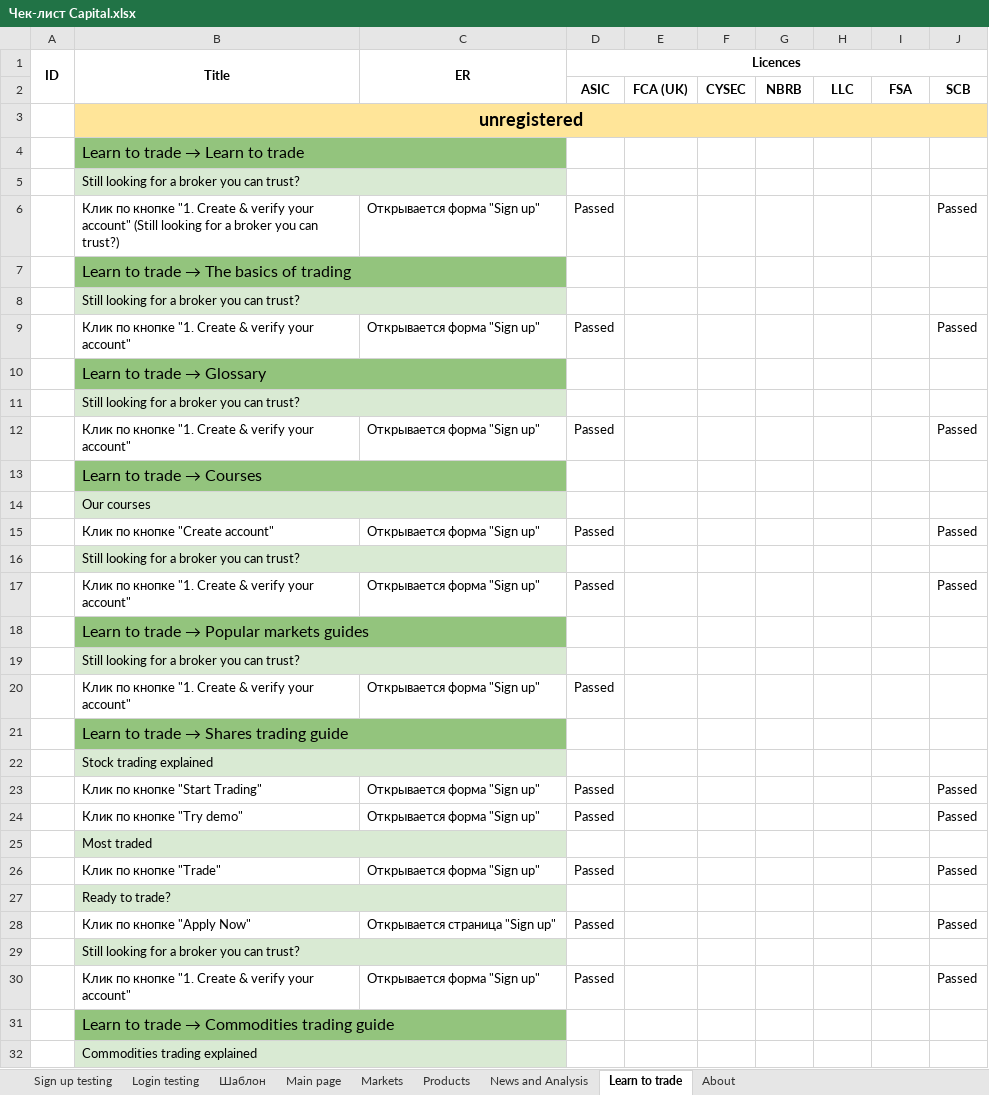
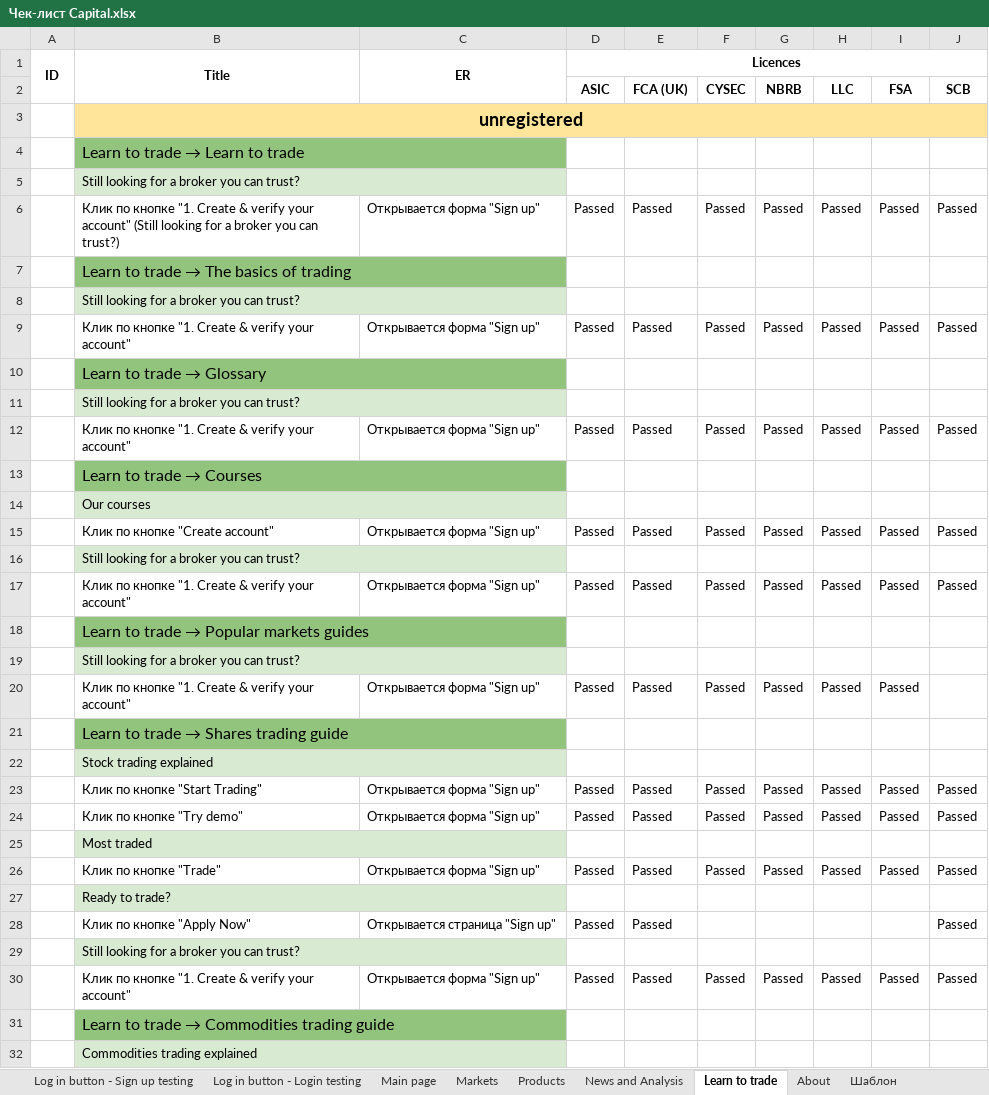
Before and after one commit to Ayrat-S/33_group_practice, an Excel workbook: Смоук_Capital_на_локали_EN/Чек-лист Capital.xlsx, sheet Learn to trade, drawn as a sheet; only a part is shown; values as stored, in another font and other column widths than the file's, no borders; charts and pictures not drawn; removed rows and columns are numbered as before the commit, all else as after; the diff covers the shown part only; the diff names each change by its address in the sheet, - before the commit and + after, or states it on an @@ line.

```diff
--- a/Смоук_Capital_на_локали_EN/Чек-лист Capital.xlsx (sheet Learn to trade)
+++ b/Смоук_Capital_на_локали_EN/Чек-лист Capital.xlsx (sheet Learn to trade)
-sheet tab: Sign up testing
+sheet tab: Log in button - Sign up testing
-sheet tab: Login testing
+sheet tab: Log in button - Login testing
@@ sheet tab order changed: Log in button - Sign up testing | Log in button - Login testing | Main page | Markets | Products | News and Analysis | Learn to trade | About | Шаблон @@
-row 6:  | Клик по кнопке "1. Create & verify your account" (Still looking for a broker you can trust?) | Открывается форма "Sign up" | Passed |  |  |  |  |  | Passed
+row 6:  | Клик по кнопке "1. Create & verify your account" (Still looking for a broker you can trust?) | Открывается форма "Sign up" | Passed | Passed | Passed | Passed | Passed | Passed | Passed
-row 9:  | Клик по кнопке "1. Create & verify your account" | Открывается форма "Sign up" | Passed |  |  |  |  |  | Passed
+row 9:  | Клик по кнопке "1. Create & verify your account" | Открывается форма "Sign up" | Passed | Passed | Passed | Passed | Passed | Passed | Passed
-row 12:  | Клик по кнопке "1. Create & verify your account" | Открывается форма "Sign up" | Passed |  |  |  |  |  | Passed
+row 12:  | Клик по кнопке "1. Create & verify your account" | Открывается форма "Sign up" | Passed | Passed | Passed | Passed | Passed | Passed | Passed
-row 15:  | Клик по кнопке "Create account" | Открывается форма "Sign up" | Passed |  |  |  |  |  | Passed
+row 15:  | Клик по кнопке "Create account" | Открывается форма "Sign up" | Passed | Passed | Passed | Passed | Passed | Passed | Passed
-row 17:  | Клик по кнопке "1. Create & verify your account" | Открывается форма "Sign up" | Passed |  |  |  |  |  | Passed
+row 17:  | Клик по кнопке "1. Create & verify your account" | Открывается форма "Sign up" | Passed | Passed | Passed | Passed | Passed | Passed | Passed
-row 20:  | Клик по кнопке "1. Create & verify your account" | Открывается форма "Sign up" | Passed
+row 20:  | Клик по кнопке "1. Create & verify your account" | Открывается форма "Sign up" | Passed | Passed | Passed | Passed | Passed | Passed
-row 23:  | Клик по кнопке "Start Trading" | Открывается форма "Sign up" | Passed |  |  |  |  |  | Passed
-row 24:  | Клик по кнопке "Try demo" | Открывается форма "Sign up" | Passed |  |  |  |  |  | Passed
+row 23:  | Клик по кнопке "Start Trading" | Открывается форма "Sign up" | Passed | Passed | Passed | Passed | Passed | Passed | Passed
+row 24:  | Клик по кнопке "Try demo" | Открывается форма "Sign up" | Passed | Passed | Passed | Passed | Passed | Passed | Passed
-row 26:  | Клик по кнопке "Trade" | Открывается форма "Sign up" | Passed |  |  |  |  |  | Passed
+row 26:  | Клик по кнопке "Trade" | Открывается форма "Sign up" | Passed | Passed | Passed | Passed | Passed | Passed | Passed
-E28 (FCA (UK)): (empty)
+E28 (FCA (UK)): Passed
-row 30:  | Клик по кнопке "1. Create & verify your account" | Открывается форма "Sign up" | Passed |  |  |  |  |  | Passed
+row 30:  | Клик по кнопке "1. Create & verify your account" | Открывается форма "Sign up" | Passed | Passed | Passed | Passed | Passed | Passed | Passed
```
Also changed, not shown: 164 added rows, 39 removed rows and 29 edited cells elsewhere in this sheet, sheet Log in button - Sign up testing, sheet Markets, sheet News and Analysis, sheet Main page, sheet About, sheet Products, 2 more sheets, charts or pictures.
